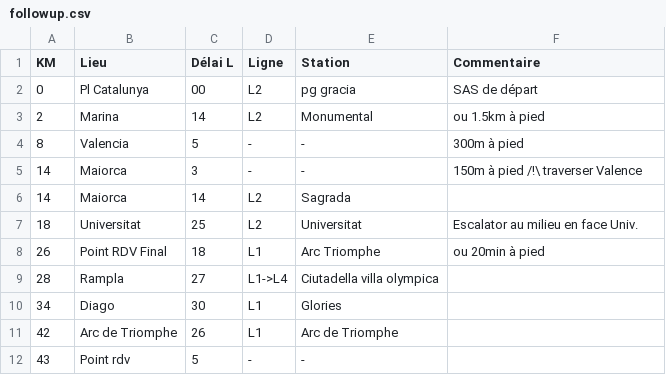
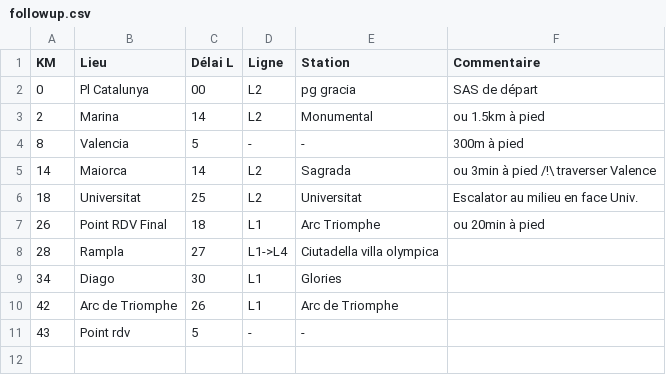
Before and after one commit to sandalfon/rtb.github.io, a CSV file: followup.csv, drawn as a sheet.

Commit message:
Update followup.csv

```diff
--- a/followup.csv
+++ b/followup.csv
@@ -4,4 +4,3 @@ KM,Lieu,Délai L,Ligne,Station,Commentaire
 8,Valencia,5,-,-,300m à pied
-14,Maiorca,3,-,-,150m à pied /!\ traverser Valence
-14,Maiorca,14,L2,Sagrada,
+14,Maiorca,14,L2,Sagrada, ou 3min à pied /!\ traverser Valence
 18,Universitat,25,L2,Universitat,Escalator au milieu en face Univ.
```
